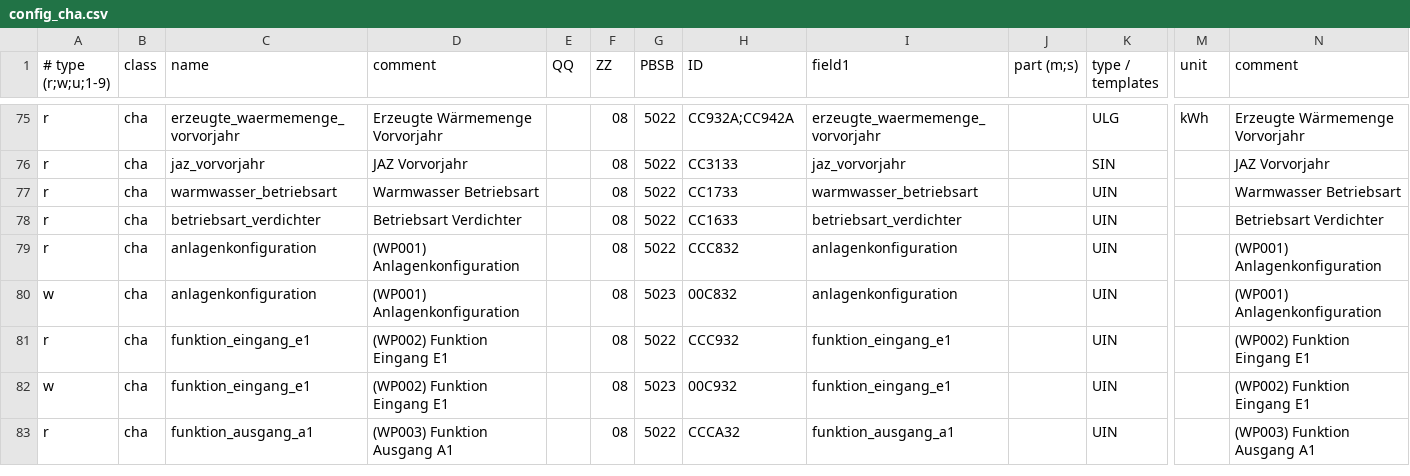
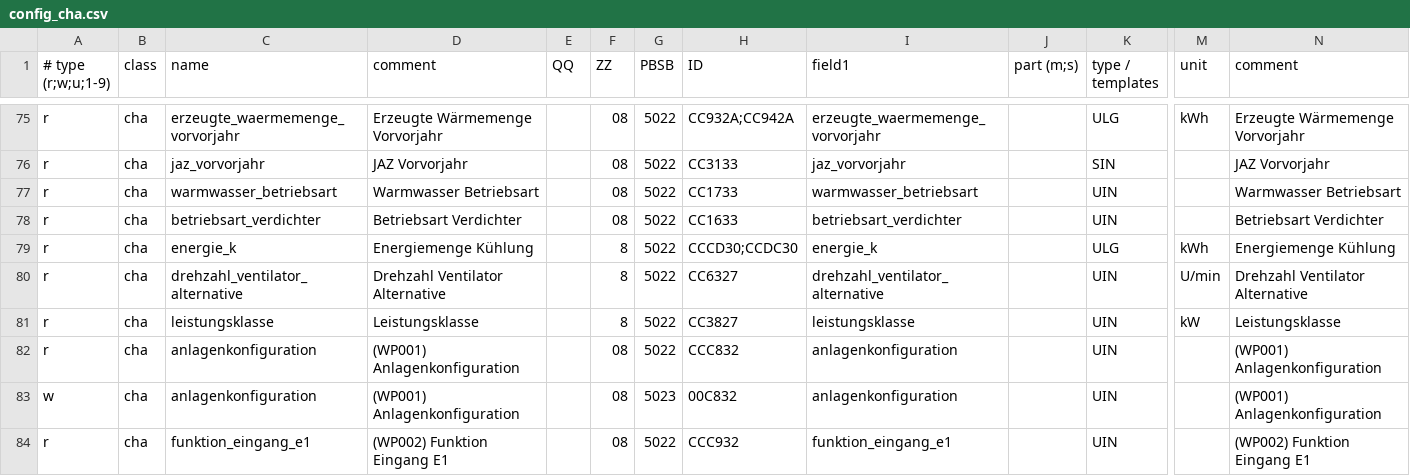
Before and after one commit to puni2k/ebusd-configuration-wolf, a CSV file: config_cha.csv, drawn as a sheet; only a part is shown, gaps mark what is left out; the shorter side is filled out with more unchanged rows; rows hold the shown columns only; the diff names each change by its address in the sheet, - before the commit and + after, or states it on an @@ line.

Commit message:
integrate changes from PR #5

```diff
--- a/config_cha.csv
+++ b/config_cha.csv
+row 79: r | cha | energie_k | Energiemenge Kühlung |  | 8 | 5022 | CCCD30;CCDC30 | energie_k |  | ULG | kWh | Energiemenge Kühlung
+row 80: r | cha | drehzahl_ventilator_alternative | Drehzahl Ventilator Alternative |  | 8 | 5022 | CC6327 | drehzahl_ventilator_alternative |  | UIN | U/min | Drehzahl Ventilator Alternative
+row 81: r | cha | leistungsklasse | Leistungsklasse |  | 8 | 5022 | CC3827 | leistungsklasse |  | UIN | kW | Leistungsklasse
```
